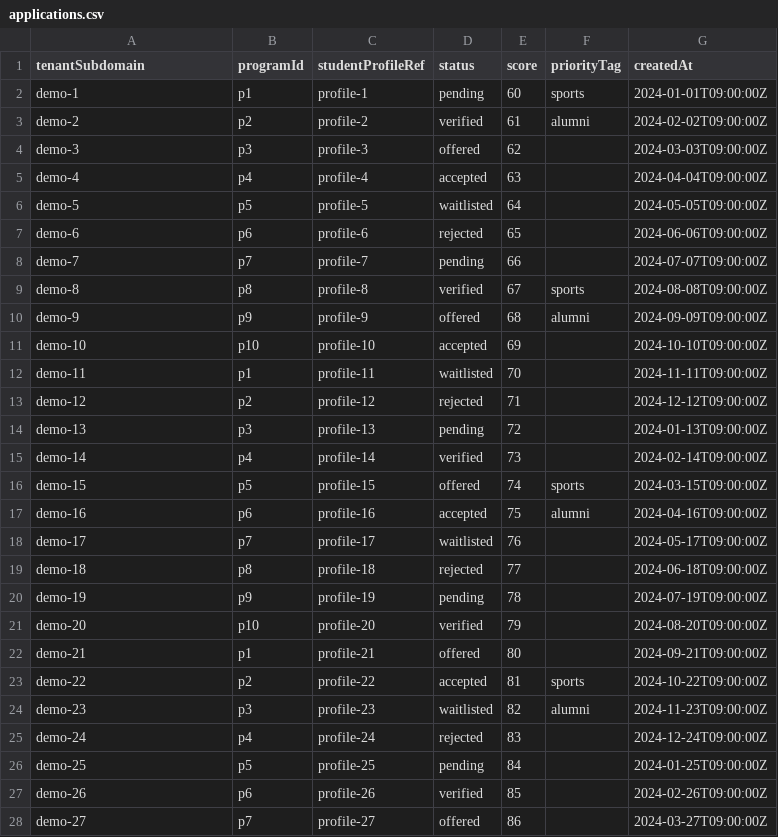
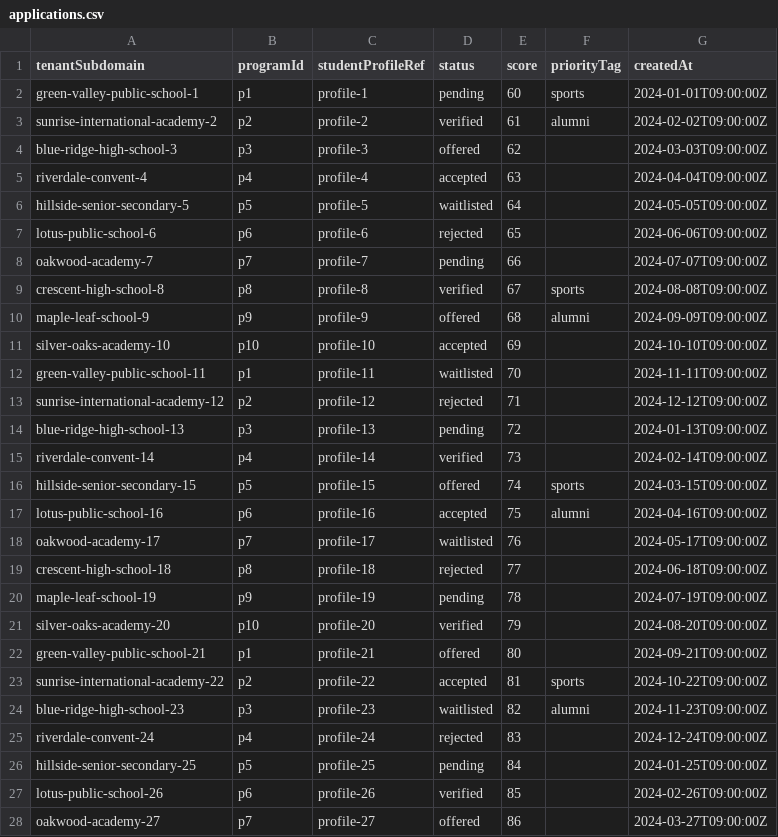
Before and after one commit to ChakshuGautam/paramarsh-SMS, a CSV file: docs/Seeds/applications.csv, drawn as a sheet; only a part is shown; the diff covers the shown part only.

Commit message:
seeds: CSV-first seeding path and datasets (>=100 rows)
Add csv-only seed script that imports curated CSVs from docs/Seeds with strict referential integrity and minimum counts. Include generator script and refreshed CSVs with realistic school/parent data and consistent relationships.

```diff
--- a/docs/Seeds/applications.csv
+++ b/docs/Seeds/applications.csv
@@ -1,28 +1,28 @@
 tenantSubdomain,programId,studentProfileRef,status,score,priorityTag,createdAt
-demo-1,p1,profile-1,pending,60,sports,2024-01-01T09:00:00Z
-demo-2,p2,profile-2,verified,61,alumni,2024-02-02T09:00:00Z
-demo-3,p3,profile-3,offered,62,,2024-03-03T09:00:00Z
-demo-4,p4,profile-4,accepted,63,,2024-04-04T09:00:00Z
-demo-5,p5,profile-5,waitlisted,64,,2024-05-05T09:00:00Z
-demo-6,p6,profile-6,rejected,65,,2024-06-06T09:00:00Z
-demo-7,p7,profile-7,pending,66,,2024-07-07T09:00:00Z
-demo-8,p8,profile-8,verified,67,sports,2024-08-08T09:00:00Z
-demo-9,p9,profile-9,offered,68,alumni,2024-09-09T09:00:00Z
-demo-10,p10,profile-10,accepted,69,,2024-10-10T09:00:00Z
-demo-11,p1,profile-11,waitlisted,70,,2024-11-11T09:00:00Z
-demo-12,p2,profile-12,rejected,71,,2024-12-12T09:00:00Z
-demo-13,p3,profile-13,pending,72,,2024-01-13T09:00:00Z
-demo-14,p4,profile-14,verified,73,,2024-02-14T09:00:00Z
-demo-15,p5,profile-15,offered,74,sports,2024-03-15T09:00:00Z
-demo-16,p6,profile-16,accepted,75,alumni,2024-04-16T09:00:00Z
-demo-17,p7,profile-17,waitlisted,76,,2024-05-17T09:00:00Z
-demo-18,p8,profile-18,rejected,77,,2024-06-18T09:00:00Z
-demo-19,p9,profile-19,pending,78,,2024-07-19T09:00:00Z
-demo-20,p10,profile-20,verified,79,,2024-08-20T09:00:00Z
-demo-21,p1,profile-21,offered,80,,2024-09-21T09:00:00Z
-demo-22,p2,profile-22,accepted,81,sports,2024-10-22T09:00:00Z
-demo-23,p3,profile-23,waitlisted,82,alumni,2024-11-23T09:00:00Z
-demo-24,p4,profile-24,rejected,83,,2024-12-24T09:00:00Z
-demo-25,p5,profile-25,pending,84,,2024-01-25T09:00:00Z
-demo-26,p6,profile-26,verified,85,,2024-02-26T09:00:00Z
-demo-27,p7,profile-27,offered,86,,2024-03-27T09:00:00Z
+green-valley-public-school-1,p1,profile-1,pending,60,sports,2024-01-01T09:00:00Z
+sunrise-international-academy-2,p2,profile-2,verified,61,alumni,2024-02-02T09:00:00Z
+blue-ridge-high-school-3,p3,profile-3,offered,62,,2024-03-03T09:00:00Z
+riverdale-convent-4,p4,profile-4,accepted,63,,2024-04-04T09:00:00Z
+hillside-senior-secondary-5,p5,profile-5,waitlisted,64,,2024-05-05T09:00:00Z
+lotus-public-school-6,p6,profile-6,rejected,65,,2024-06-06T09:00:00Z
+oakwood-academy-7,p7,profile-7,pending,66,,2024-07-07T09:00:00Z
+crescent-high-school-8,p8,profile-8,verified,67,sports,2024-08-08T09:00:00Z
+maple-leaf-school-9,p9,profile-9,offered,68,alumni,2024-09-09T09:00:00Z
+silver-oaks-academy-10,p10,profile-10,accepted,69,,2024-10-10T09:00:00Z
+green-valley-public-school-11,p1,profile-11,waitlisted,70,,2024-11-11T09:00:00Z
+sunrise-international-academy-12,p2,profile-12,rejected,71,,2024-12-12T09:00:00Z
+blue-ridge-high-school-13,p3,profile-13,pending,72,,2024-01-13T09:00:00Z
+riverdale-convent-14,p4,profile-14,verified,73,,2024-02-14T09:00:00Z
+hillside-senior-secondary-15,p5,profile-15,offered,74,sports,2024-03-15T09:00:00Z
+lotus-public-school-16,p6,profile-16,accepted,75,alumni,2024-04-16T09:00:00Z
+oakwood-academy-17,p7,profile-17,waitlisted,76,,2024-05-17T09:00:00Z
+crescent-high-school-18,p8,profile-18,rejected,77,,2024-06-18T09:00:00Z
+maple-leaf-school-19,p9,profile-19,pending,78,,2024-07-19T09:00:00Z
+silver-oaks-academy-20,p10,profile-20,verified,79,,2024-08-20T09:00:00Z
+green-valley-public-school-21,p1,profile-21,offered,80,,2024-09-21T09:00:00Z
+sunrise-international-academy-22,p2,profile-22,accepted,81,sports,2024-10-22T09:00:00Z
+blue-ridge-high-school-23,p3,profile-23,waitlisted,82,alumni,2024-11-23T09:00:00Z
+riverdale-convent-24,p4,profile-24,rejected,83,,2024-12-24T09:00:00Z
+hillside-senior-secondary-25,p5,profile-25,pending,84,,2024-01-25T09:00:00Z
+lotus-public-school-26,p6,profile-26,verified,85,,2024-02-26T09:00:00Z
+oakwood-academy-27,p7,profile-27,offered,86,,2024-03-27T09:00:00Z
```
Also changed, not shown: 73 edited cells elsewhere in this file, docs/Seeds/guardians.csv, 3 other files.
